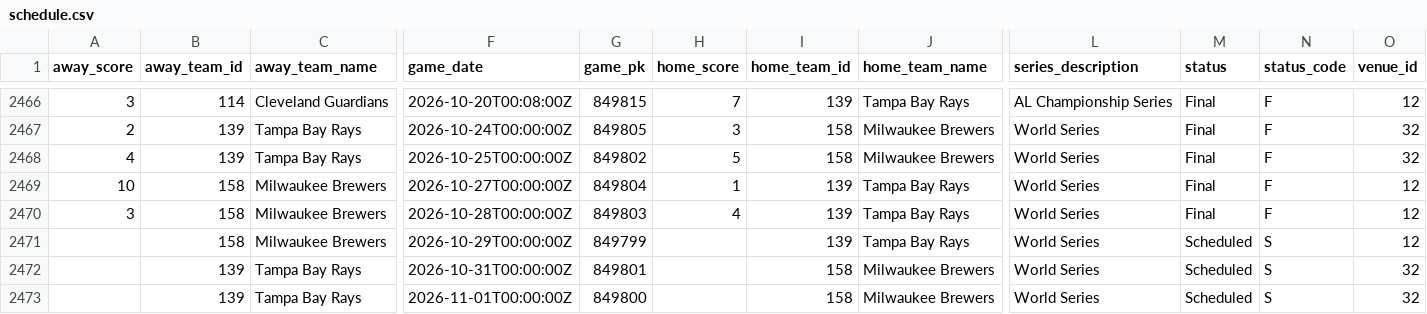
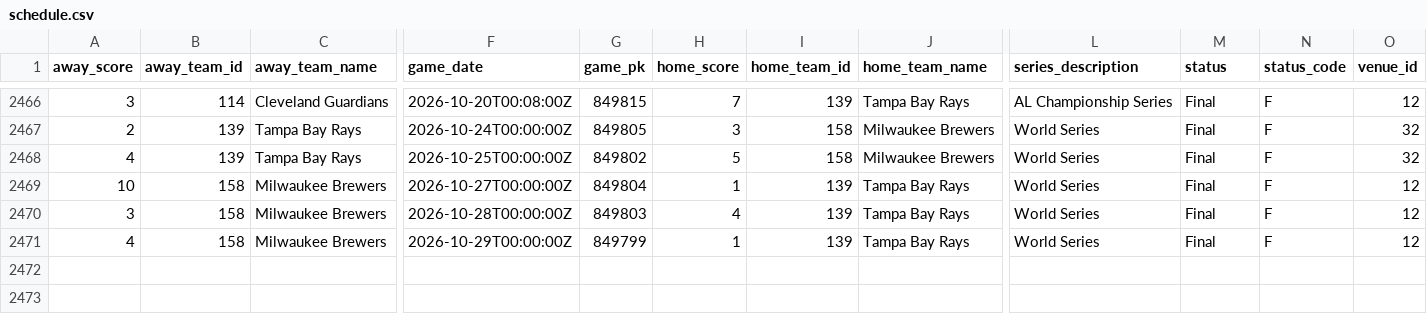
Before and after one commit to fuku8/mlb-data, a CSV file: data/schedule.csv, drawn as a sheet; only a part is shown, gaps mark what is left out; rows hold the shown columns only; the diff names each change by its address in the sheet, - before the commit and + after, or states it on an @@ line.

```diff
--- a/data/schedule.csv
+++ b/data/schedule.csv
-A2471 (away_score): (empty)
+A2471 (away_score): 4
-H2471 (home_score): (empty)
+H2471 (home_score): 1
-M2471 (status): Scheduled
+M2471 (status): Final
-N2471 (status_code): S
+N2471 (status_code): F
-row 2472:  | 139 | Tampa Bay Rays | 2026-10-31T00:00:00Z | 849801 |  | 158 | Milwaukee Brewers | World Series | Scheduled | S | 32
-row 2473:  | 139 | Tampa Bay Rays | 2026-11-01T00:00:00Z | 849800 |  | 158 | Milwaukee Brewers | World Series | Scheduled | S | 32
```
Also changed, not shown: data/players.csv, data/statcast_hitting.csv, 2 other files.
